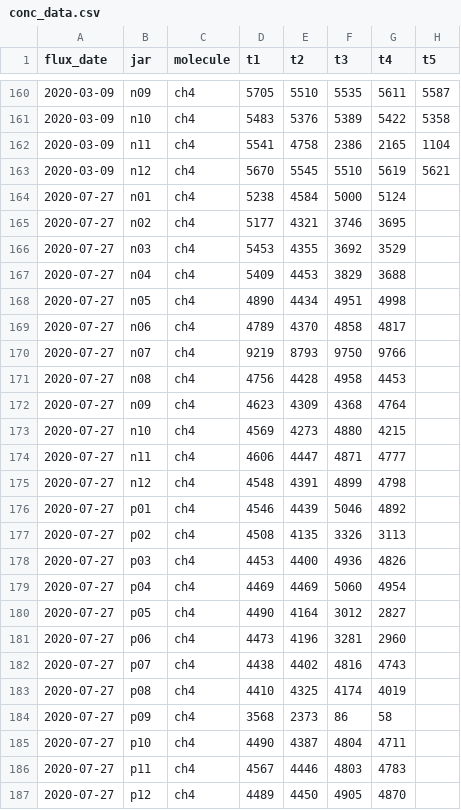
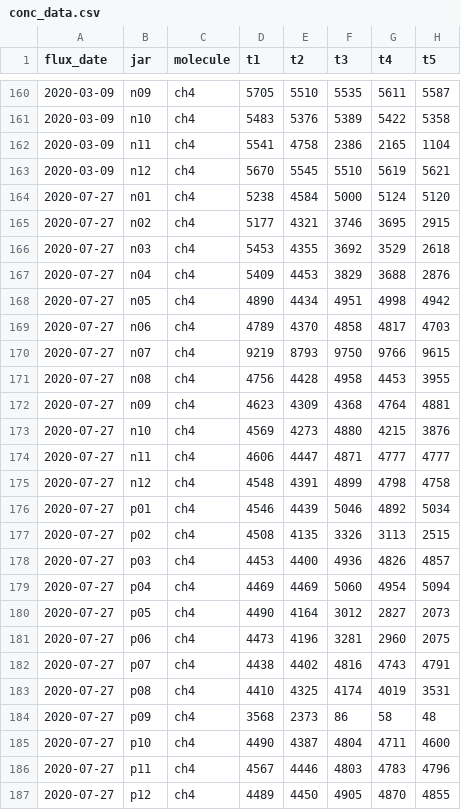
Before and after one commit to amorris28/artificial_ecosystem_selection, a CSV file: Data/conc_data.csv, drawn as a sheet; only a part is shown, gaps mark what is left out.

```diff
--- a/Data/conc_data.csv
+++ b/Data/conc_data.csv
@@ -163,25 +163,25 @@ flux_date,jar,molecule,t1,t2,t3,t4,t5
 2020-03-09,n12,ch4,5670,5545,5510,5619,5621
-2020-07-27,n01,ch4,5238,4584,5000,5124,
-2020-07-27,n02,ch4,5177,4321,3746,3695,
-2020-07-27,n03,ch4,5453,4355,3692,3529,
-2020-07-27,n04,ch4,5409,4453,3829,3688,
-2020-07-27,n05,ch4,4890,4434,4951,4998,
-2020-07-27,n06,ch4,4789,4370,4858,4817,
-2020-07-27,n07,ch4,9219,8793,9750,9766,
-2020-07-27,n08,ch4,4756,4428,4958,4453,
-2020-07-27,n09,ch4,4623,4309,4368,4764,
-2020-07-27,n10,ch4,4569,4273,4880,4215,
-2020-07-27,n11,ch4,4606,4447,4871,4777,
-2020-07-27,n12,ch4,4548,4391,4899,4798,
-2020-07-27,p01,ch4,4546,4439,5046,4892,
-2020-07-27,p02,ch4,4508,4135,3326,3113,
-2020-07-27,p03,ch4,4453,4400,4936,4826,
-2020-07-27,p04,ch4,4469,4469,5060,4954,
-2020-07-27,p05,ch4,4490,4164,3012,2827,
-2020-07-27,p06,ch4,4473,4196,3281,2960,
-2020-07-27,p07,ch4,4438,4402,4816,4743,
-2020-07-27,p08,ch4,4410,4325,4174,4019,
-2020-07-27,p09,ch4,3568,2373,86,58,
-2020-07-27,p10,ch4,4490,4387,4804,4711,
-2020-07-27,p11,ch4,4567,4446,4803,4783,
-2020-07-27,p12,ch4,4489,4450,4905,4870,
+2020-07-27,n01,ch4,5238,4584,5000,5124,5120
+2020-07-27,n02,ch4,5177,4321,3746,3695,2915
+2020-07-27,n03,ch4,5453,4355,3692,3529,2618
+2020-07-27,n04,ch4,5409,4453,3829,3688,2876
+2020-07-27,n05,ch4,4890,4434,4951,4998,4942
+2020-07-27,n06,ch4,4789,4370,4858,4817,4703
+2020-07-27,n07,ch4,9219,8793,9750,9766,9615
+2020-07-27,n08,ch4,4756,4428,4958,4453,3955
+2020-07-27,n09,ch4,4623,4309,4368,4764,4881
+2020-07-27,n10,ch4,4569,4273,4880,4215,3876
+2020-07-27,n11,ch4,4606,4447,4871,4777,4777
+2020-07-27,n12,ch4,4548,4391,4899,4798,4758
+2020-07-27,p01,ch4,4546,4439,5046,4892,5034
+2020-07-27,p02,ch4,4508,4135,3326,3113,2515
+2020-07-27,p03,ch4,4453,4400,4936,4826,4857
+2020-07-27,p04,ch4,4469,4469,5060,4954,5094
+2020-07-27,p05,ch4,4490,4164,3012,2827,2073
+2020-07-27,p06,ch4,4473,4196,3281,2960,2075
+2020-07-27,p07,ch4,4438,4402,4816,4743,4791
+2020-07-27,p08,ch4,4410,4325,4174,4019,3531
+2020-07-27,p09,ch4,3568,2373,86,58,48
+2020-07-27,p10,ch4,4490,4387,4804,4711,4600
+2020-07-27,p11,ch4,4567,4446,4803,4783,4796
+2020-07-27,p12,ch4,4489,4450,4905,4870,4855
```
Also changed, not shown: Data/sc_dates.csv, Data/time_data.csv, 5 other files.
